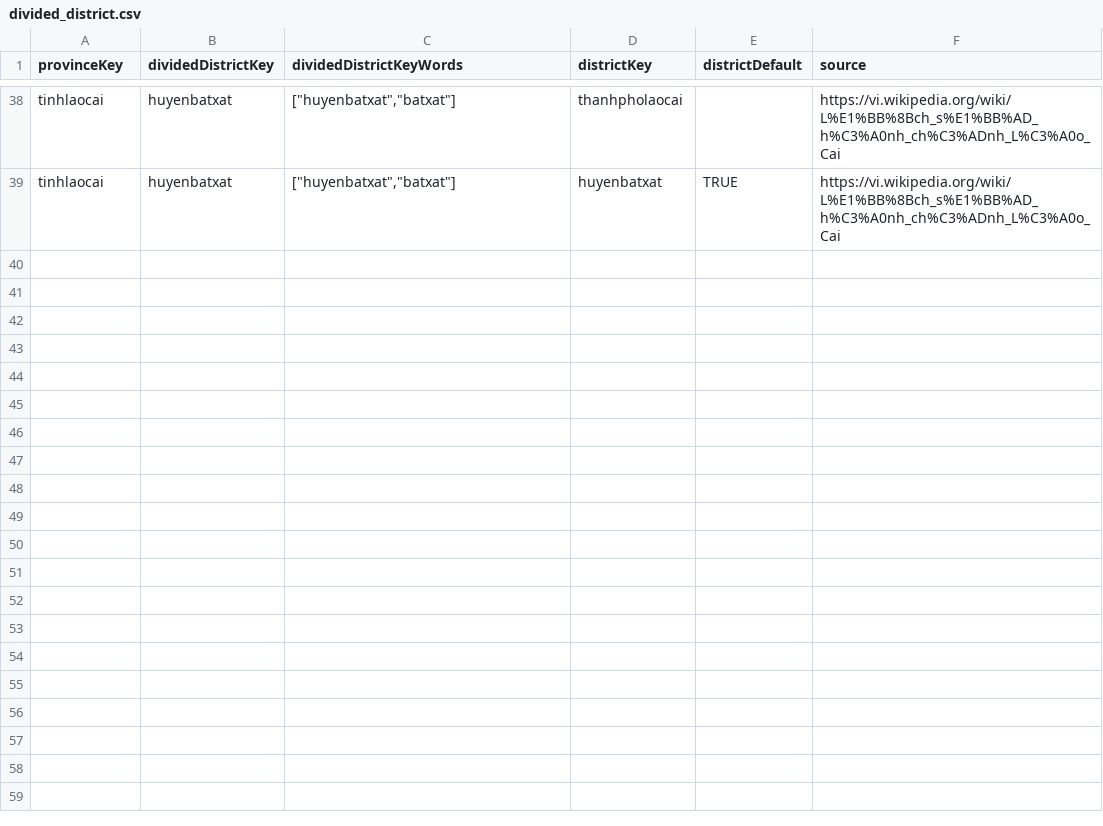
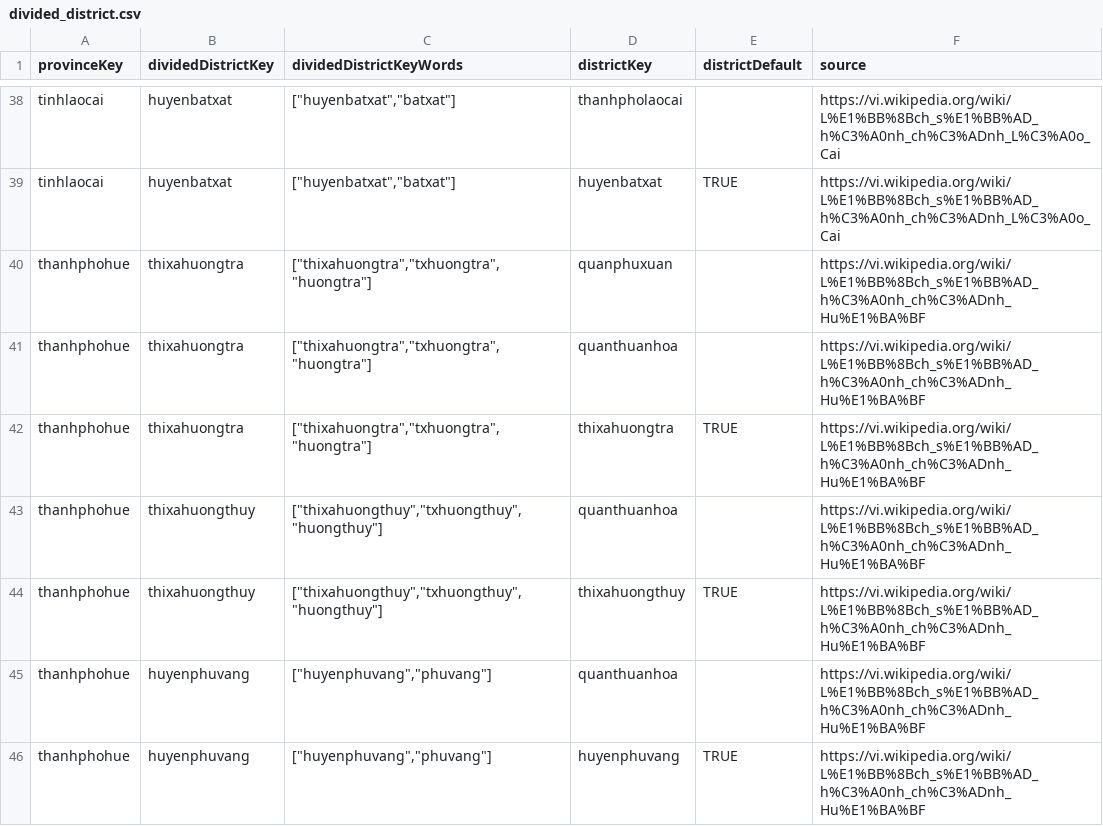
Before and after one commit to tranngocminhhieu/vietnamadminunits, a CSV file: data/alias_keywords/legacy/divided_district.csv, drawn as a sheet; only a part is shown, gaps mark what is left out.

```diff
--- a/data/alias_keywords/legacy/divided_district.csv
+++ b/data/alias_keywords/legacy/divided_district.csv
@@ -39 +39,8 @@ tinhlaocai,huyenbatxat,"[""huyenbatxat"",""batxat""]",thanhpholaocai,,https://vi
 tinhlaocai,huyenbatxat,"[""huyenbatxat"",""batxat""]",huyenbatxat,TRUE,https://vi.wikipedia.org/wiki/L%E1%BB%8Bch_s%E1%BB%AD_h%C3%A0nh_ch%C3%ADnh_L%C3%A0o_Cai
+thanhphohue,thixahuongtra,"[""thixahuongtra"",""txhuongtra"",""huongtra""]",quanphuxuan,,https://vi.wikipedia.org/wiki/L%E1%BB%8Bch_s%E1%BB%AD_h%C3%A0nh_ch%C3%ADnh_Hu%E1%BA%BF
+thanhphohue,thixahuongtra,"[""thixahuongtra"",""txhuongtra"",""huongtra""]",quanthuanhoa,,https://vi.wikipedia.org/wiki/L%E1%BB%8Bch_s%E1%BB%AD_h%C3%A0nh_ch%C3%ADnh_Hu%E1%BA%BF
+thanhphohue,thixahuongtra,"[""thixahuongtra"",""txhuongtra"",""huongtra""]",thixahuongtra,TRUE,https://vi.wikipedia.org/wiki/L%E1%BB%8Bch_s%E1%BB%AD_h%C3%A0nh_ch%C3%ADnh_Hu%E1%BA%BF
+thanhphohue,thixahuongthuy,"[""thixahuongthuy"",""txhuongthuy"",""huongthuy""]",quanthuanhoa,,https://vi.wikipedia.org/wiki/L%E1%BB%8Bch_s%E1%BB%AD_h%C3%A0nh_ch%C3%ADnh_Hu%E1%BA%BF
+thanhphohue,thixahuongthuy,"[""thixahuongthuy"",""txhuongthuy"",""huongthuy""]",thixahuongthuy,TRUE,https://vi.wikipedia.org/wiki/L%E1%BB%8Bch_s%E1%BB%AD_h%C3%A0nh_ch%C3%ADnh_Hu%E1%BA%BF
+thanhphohue,huyenphuvang,"[""huyenphuvang"",""phuvang""]",quanthuanhoa,,https://vi.wikipedia.org/wiki/L%E1%BB%8Bch_s%E1%BB%AD_h%C3%A0nh_ch%C3%ADnh_Hu%E1%BA%BF
+thanhphohue,huyenphuvang,"[""huyenphuvang"",""phuvang""]",huyenphuvang,TRUE,https://vi.wikipedia.org/wiki/L%E1%BB%8Bch_s%E1%BB%AD_h%C3%A0nh_ch%C3%ADnh_Hu%E1%BA%BF
```
Also changed, not shown: 6 other files.
